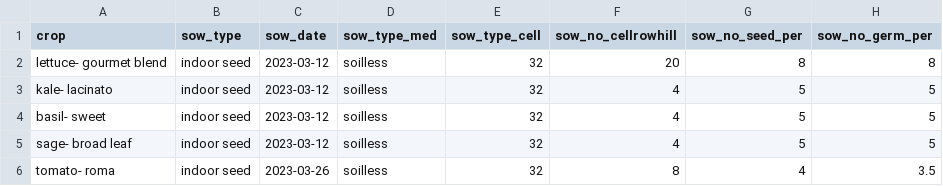
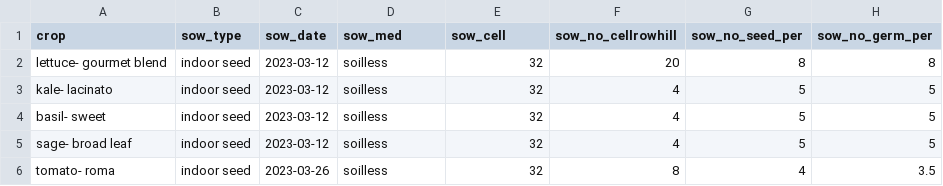
Before and after one commit to sbmorgan/The-Brosey-Farm, a CSV file: analytics/BFRproj/Brosey Farming - data_2023.csv, drawn as a sheet; only a part is shown; the diff names each change by its address in the sheet, - before the commit and + after, or states it on an @@ line.

```diff
--- a/analytics/BFRproj/Brosey Farming - data_2023.csv
+++ b/analytics/BFRproj/Brosey Farming - data_2023.csv
-D1: sow_type_med
+D1: sow_med
-E1: sow_type_cell
+E1: sow_cell
```
Also changed, not shown: 10 other files.
